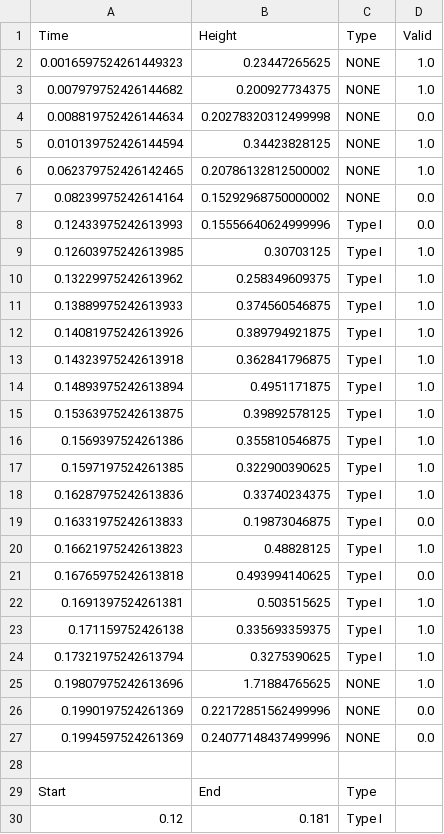
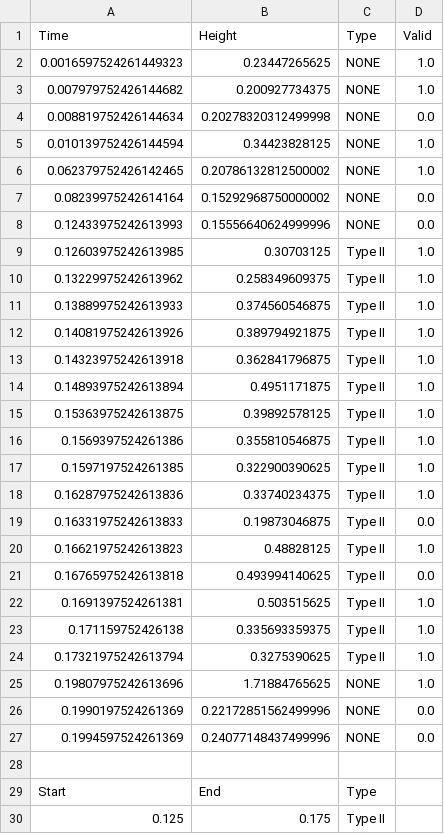
Before and after one commit to ukaea/viz-annotation, a CSV file: data/labels/30457.csv, drawn as a sheet.

```diff
--- a/data/labels/30457.csv
+++ b/data/labels/30457.csv
@@ -7,19 +7,19 @@ Time,Height,Type,Valid
 0.08239975242614164,0.15292968750000002,NONE,0.0
-0.12433975242613993,0.15556640624999996,Type I,0.0
-0.12603975242613985,0.30703125,Type I,1.0
-0.13229975242613962,0.258349609375,Type I,1.0
-0.13889975242613933,0.374560546875,Type I,1.0
-0.14081975242613926,0.389794921875,Type I,1.0
-0.14323975242613918,0.362841796875,Type I,1.0
-0.14893975242613894,0.4951171875,Type I,1.0
-0.15363975242613875,0.39892578125,Type I,1.0
-0.1569397524261386,0.355810546875,Type I,1.0
-0.1597197524261385,0.322900390625,Type I,1.0
-0.16287975242613836,0.33740234375,Type I,1.0
-0.16331975242613833,0.19873046875,Type I,0.0
-0.16621975242613823,0.48828125,Type I,1.0
-0.16765975242613818,0.493994140625,Type I,0.0
-0.1691397524261381,0.503515625,Type I,1.0
-0.171159752426138,0.335693359375,Type I,1.0
-0.17321975242613794,0.3275390625,Type I,1.0
+0.12433975242613993,0.15556640624999996,NONE,0.0
+0.12603975242613985,0.30703125,Type II,1.0
+0.13229975242613962,0.258349609375,Type II,1.0
+0.13889975242613933,0.374560546875,Type II,1.0
+0.14081975242613926,0.389794921875,Type II,1.0
+0.14323975242613918,0.362841796875,Type II,1.0
+0.14893975242613894,0.4951171875,Type II,1.0
+0.15363975242613875,0.39892578125,Type II,1.0
+0.1569397524261386,0.355810546875,Type II,1.0
+0.1597197524261385,0.322900390625,Type II,1.0
+0.16287975242613836,0.33740234375,Type II,1.0
+0.16331975242613833,0.19873046875,Type II,0.0
+0.16621975242613823,0.48828125,Type II,1.0
+0.16765975242613818,0.493994140625,Type II,0.0
+0.1691397524261381,0.503515625,Type II,1.0
+0.171159752426138,0.335693359375,Type II,1.0
+0.17321975242613794,0.3275390625,Type II,1.0
 0.19807975242613696,1.71884765625,NONE,1.0
@@ -29,2 +29,2 @@ Time,Height,Type,Valid
 Start,End,Type
-0.12,0.181,Type I
+0.125,0.175,Type II
```
Also changed, not shown: data/labels/30458.csv, data/labels/30460.csv, 29 other files.
